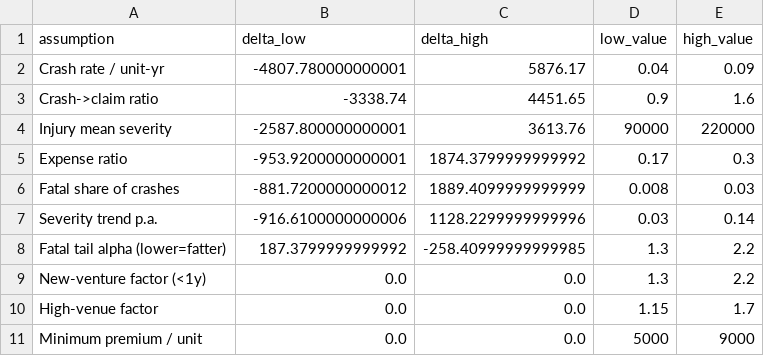
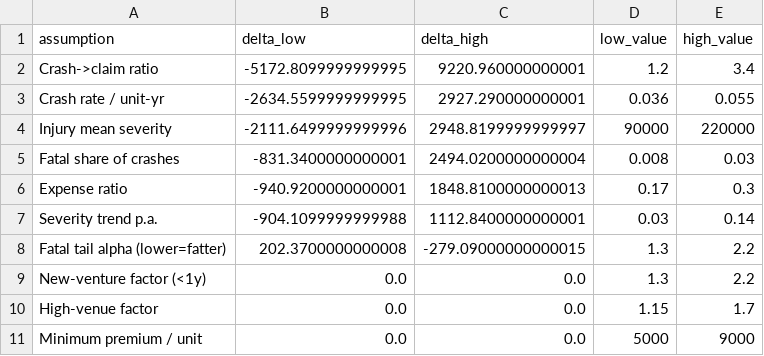
Before and after one commit to sophyaz/small-fleet-trucking-rater, a CSV file: data/derived/tornado.csv, drawn as a sheet.

```diff
--- a/data/derived/tornado.csv
+++ b/data/derived/tornado.csv
@@ -1,9 +1,9 @@
 assumption,delta_low,delta_high,low_value,high_value
-Crash rate / unit-yr,-4807.780000000001,5876.17,0.04,0.09
-Crash->claim ratio,-3338.74,4451.65,0.9,1.6
-Injury mean severity,-2587.800000000001,3613.76,90000,220000
-Expense ratio,-953.9200000000001,1874.3799999999992,0.17,0.3
-Fatal share of crashes,-881.7200000000012,1889.4099999999999,0.008,0.03
-Severity trend p.a.,-916.6100000000006,1128.2299999999996,0.03,0.14
-Fatal tail alpha (lower=fatter),187.3799999999992,-258.40999999999985,1.3,2.2
+Crash->claim ratio,-5172.8099999999995,9220.960000000001,1.2,3.4
+Crash rate / unit-yr,-2634.5599999999995,2927.290000000001,0.036,0.055
+Injury mean severity,-2111.6499999999996,2948.8199999999997,90000,220000
+Fatal share of crashes,-831.3400000000001,2494.0200000000004,0.008,0.03
+Expense ratio,-940.9200000000001,1848.8100000000013,0.17,0.3
+Severity trend p.a.,-904.1099999999988,1112.8400000000001,0.03,0.14
+Fatal tail alpha (lower=fatter),202.3700000000008,-279.09000000000015,1.3,2.2
 New-venture factor (<1y),0.0,0.0,1.3,2.2
```
Also changed, not shown: data/derived/book_check.csv, data/derived/book_check_real.csv, 9 other files.
